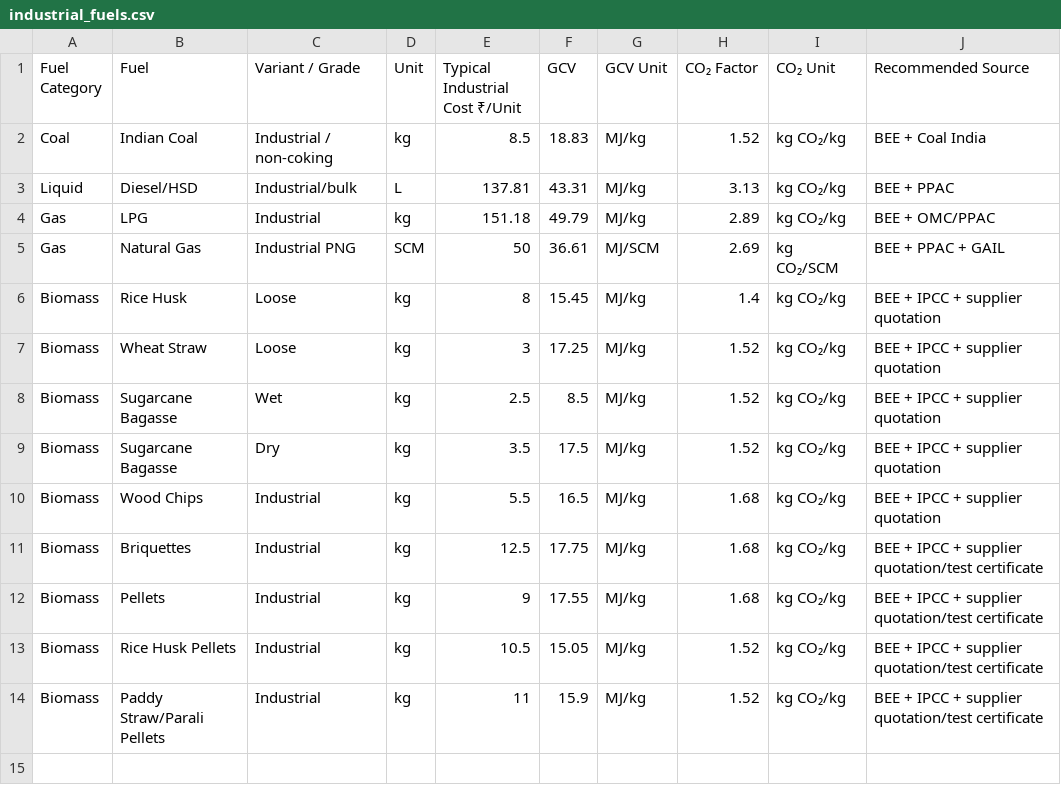
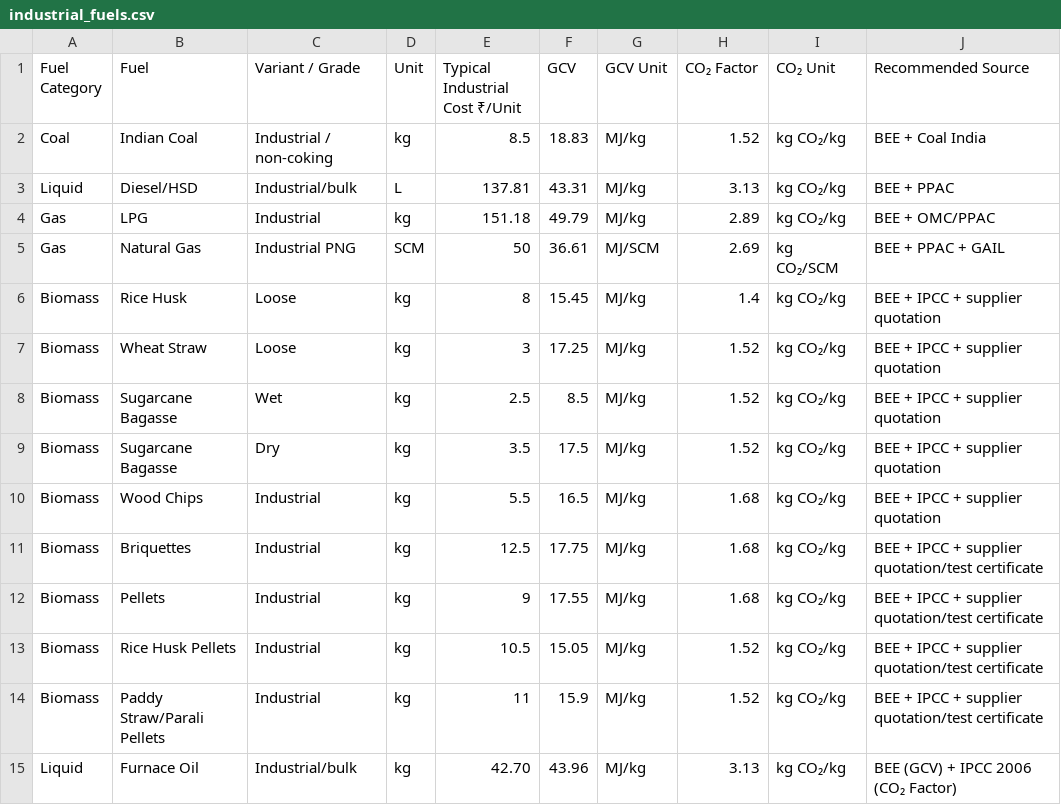
Before and after one commit to cieto-dev/industrial-energy-optimizer, a CSV file: datasets/industrial_fuels.csv, drawn as a sheet.

Commit message:
relocate emission_factors.json to emissions/,updated paths,add missing furnace_oil/electricity fuel entries

```diff
--- a/datasets/industrial_fuels.csv
+++ b/datasets/industrial_fuels.csv
@@ -14 +14,2 @@ Biomass,Rice Husk Pellets,Industrial,kg,10.5,15.05,MJ/kg,1.52,kg CO₂/kg,BEE +
 Biomass,Paddy Straw/Parali Pellets,Industrial,kg,11,15.9,MJ/kg,1.52,kg CO₂/kg,BEE + IPCC + supplier quotation/test certificate
+Liquid,Furnace Oil,Industrial/bulk,kg,42.70,43.96,MJ/kg,3.13,kg CO₂/kg,BEE (GCV) + IPCC 2006 (CO₂ Factor)
```
Also changed, not shown: 9 other files.
